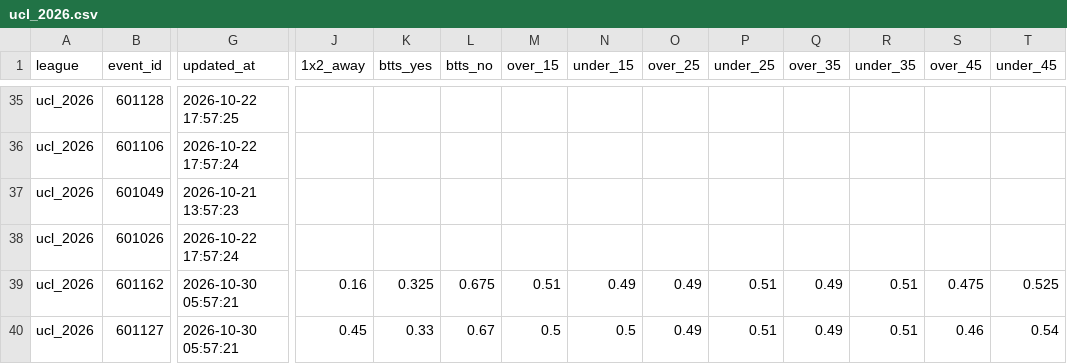
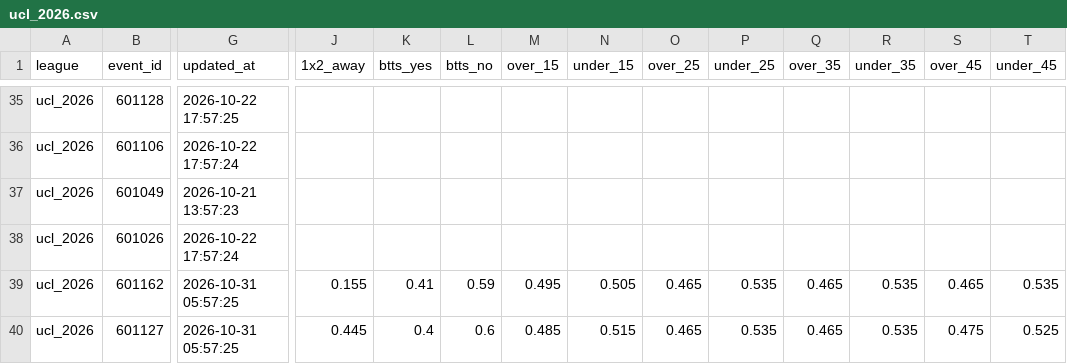
Before and after one commit to aimidas1/Polymarket_data, a CSV file: ucl_2026.csv, drawn as a sheet; only a part is shown, gaps mark what is left out; the diff covers the shown part only; the diff names each change by its address in the sheet, - before the commit and + after, or states it on an @@ line.

```diff
--- a/ucl_2026.csv
+++ b/ucl_2026.csv
-G39:G40 (updated_at): 2026-10-30 05:57:21
+G39:G40 (updated_at): 2026-10-31 05:57:25
-J39 (1x2_away): 0.16
+J39 (1x2_away): 0.155
-K39 (btts_yes): 0.325
+K39 (btts_yes): 0.41
-L39 (btts_no): 0.675
+L39 (btts_no): 0.59
-M39 (over_15): 0.51
+M39 (over_15): 0.495
-N39 (under_15): 0.49
+N39 (under_15): 0.505
-O39:O40 (over_25): 0.49
+O39:O40 (over_25): 0.465
-P39:P40 (under_25): 0.51
+P39:P40 (under_25): 0.535
-Q39:Q40 (over_35): 0.49
+Q39:Q40 (over_35): 0.465
-R39:R40 (under_35): 0.51
+R39:R40 (under_35): 0.535
-S39 (over_45): 0.475
+S39 (over_45): 0.465
-T39 (under_45): 0.525
+T39 (under_45): 0.535
-J40 (1x2_away): 0.45
+J40 (1x2_away): 0.445
-K40 (btts_yes): 0.33
+K40 (btts_yes): 0.4
-L40 (btts_no): 0.67
+L40 (btts_no): 0.6
-M40 (over_15): 0.5
+M40 (over_15): 0.485
-N40 (under_15): 0.5
+N40 (under_15): 0.515
-S40 (over_45): 0.46
+S40 (over_45): 0.475
-T40 (under_45): 0.54
+T40 (under_45): 0.525
```
Also changed, not shown: 154 edited cells elsewhere in this file, brasileirao_serie_a_2026.csv, liga_mx_apertura_2026.csv, 2 other files.
